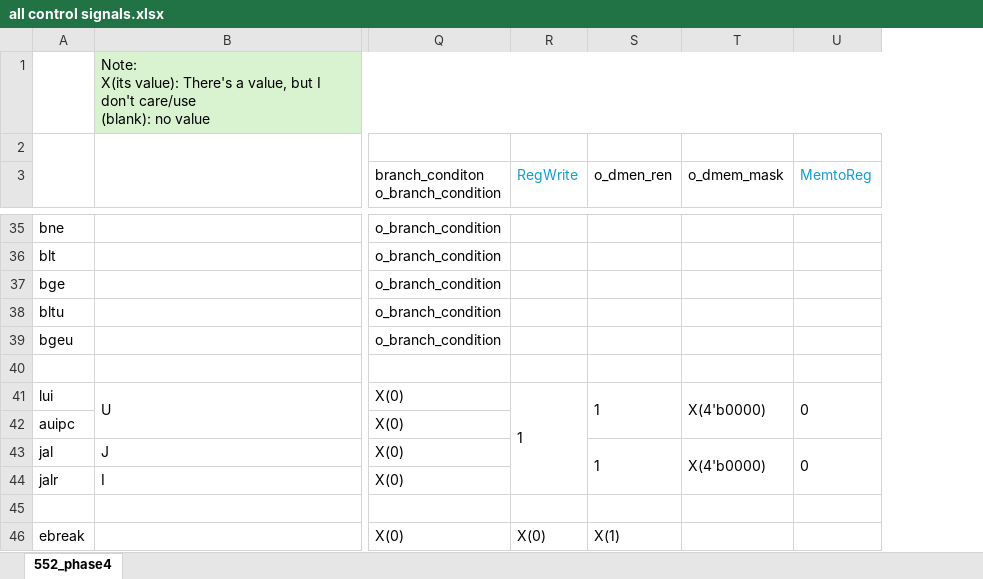
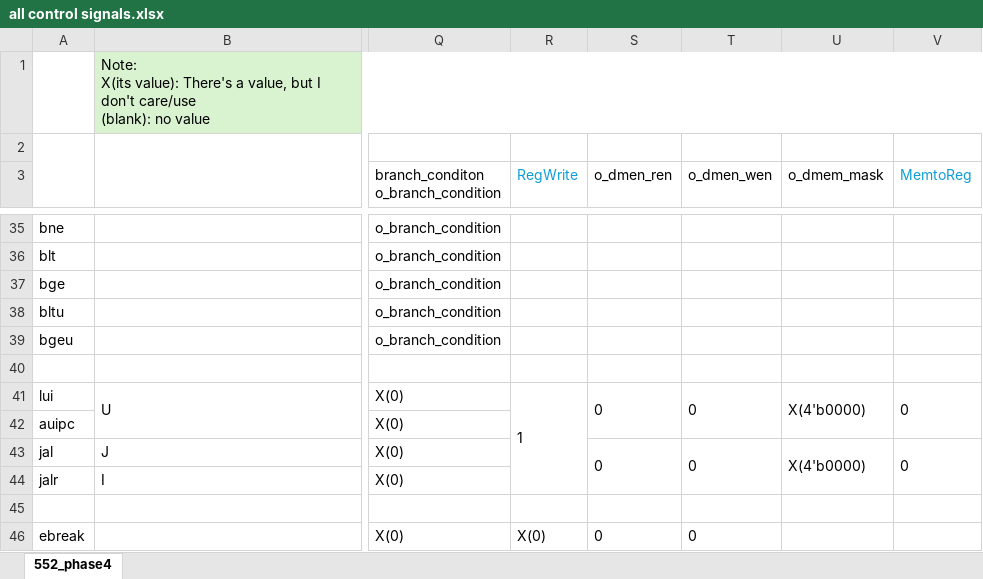
Before and after one commit to idamaraju1/ECE552, an Excel workbook: project4/all control signals.xlsx, sheet 552_phase4, drawn as a sheet; only a part is shown, gaps mark what is left out; values as stored, in another font and other column widths than the file's, no borders; the diff covers the shown part only; the diff names each change by its address in the sheet, - before the commit and + after, or states it on an @@ line.

```diff
--- a/project4/all control signals.xlsx (sheet 552_phase4)
+++ b/project4/all control signals.xlsx (sheet 552_phase4)
+column T (o_dmen_wen), rows 41-46: 0 |  | 0 |  |  | 0
-S41 (o_dmen_ren): 1
+S41 (o_dmen_ren): 0
-S43 (o_dmen_ren): 1
+S43 (o_dmen_ren): 0
-S46 (o_dmen_ren): X(1)
+S46 (o_dmen_ren): 0
```
Also changed, not shown: 11 edited cells and merged cells elsewhere in this sheet, 6 other files.
